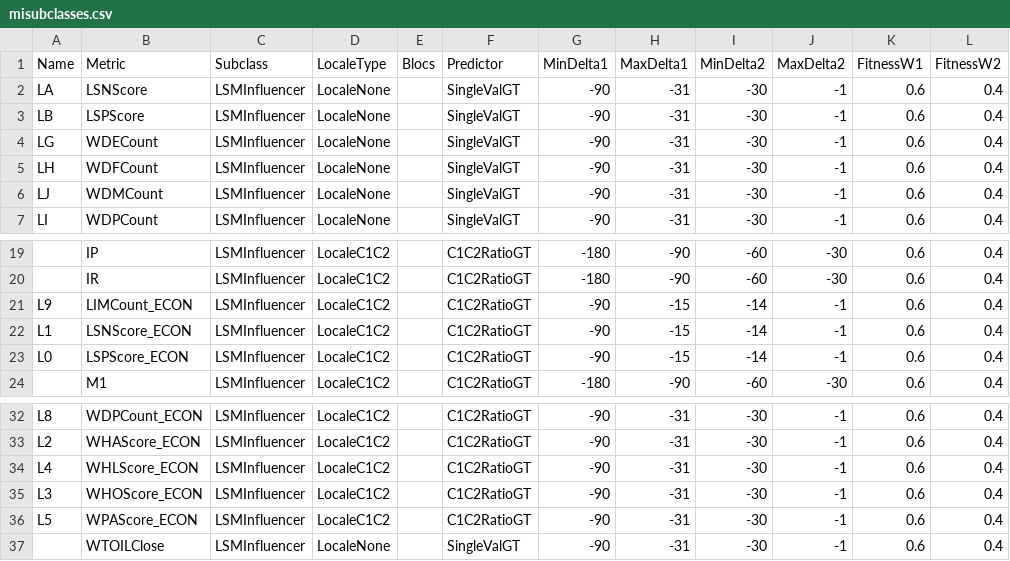
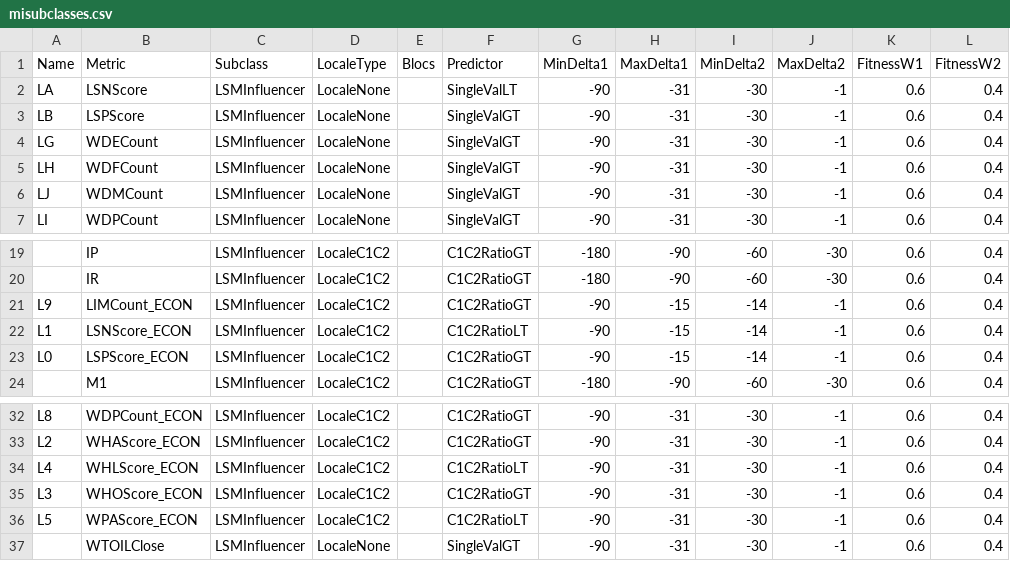
Before and after one commit to stmansour/psim, a CSV file: newcore/data/misubclasses.csv, drawn as a sheet; only a part is shown, gaps mark what is left out; the diff names each change by its address in the sheet, - before the commit and + after, or states it on an @@ line.

```diff
--- a/newcore/data/misubclasses.csv
+++ b/newcore/data/misubclasses.csv
-F2 (Predictor): SingleValGT
+F2 (Predictor): SingleValLT
-F22 (Predictor): C1C2RatioGT
+F22 (Predictor): C1C2RatioLT
-F34 (Predictor): C1C2RatioGT
+F34 (Predictor): C1C2RatioLT
-F36 (Predictor): C1C2RatioGT
+F36 (Predictor): C1C2RatioLT
```
Also changed, not shown: 16 other files.
